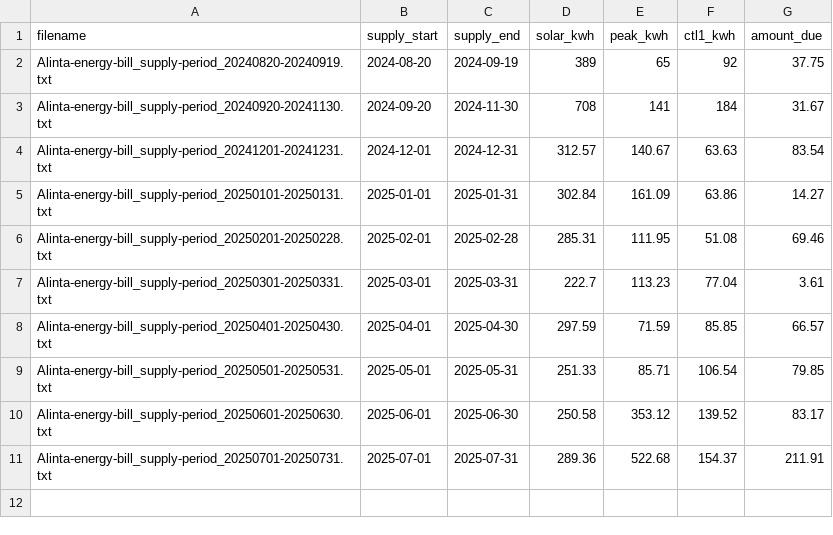
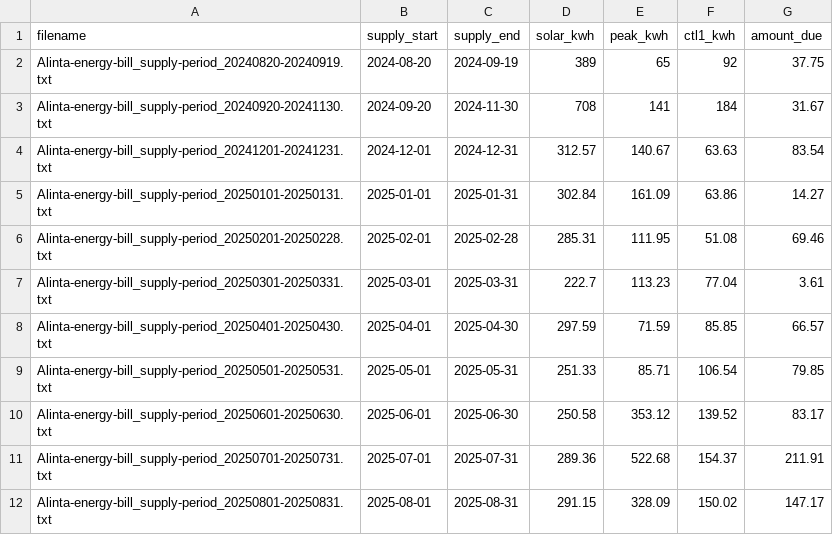
Before and after one commit to luenhchang/R_Shinyapp_data-in-everyday-lives, a TSV file: data/alinta_bills_balance_brought_forward.tsv, drawn as a sheet; the diff names each change by its address in the sheet, - before the commit and + after, or states it on an @@ line.

```diff
--- a/data/alinta_bills_balance_brought_forward.tsv
+++ b/data/alinta_bills_balance_brought_forward.tsv
+row 12: Alinta-energy-bill_supply-period_20250801-20250831.txt | 2025-08-01 | 2025-08-31 | 291.15 | 328.09 | 150.02 | 147.17
```
Also changed, not shown: data/alinta_bills_rates_over_supply_period.tsv, data/alinta_bills_usage_rates_total_credits.tsv, 6 other files.
